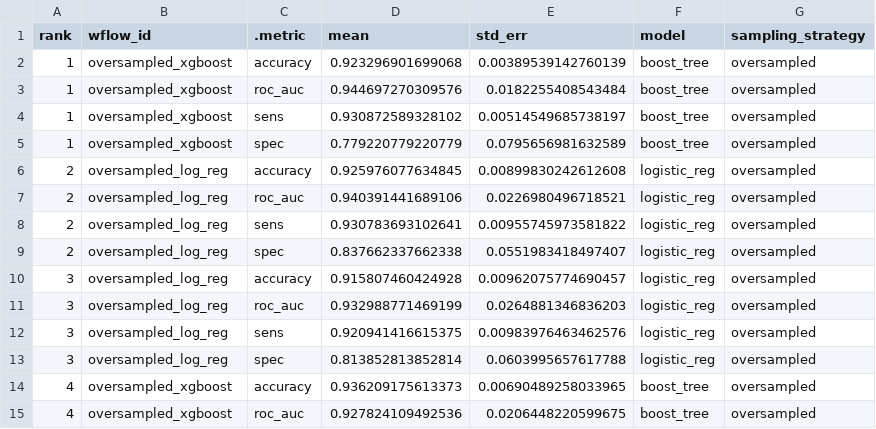
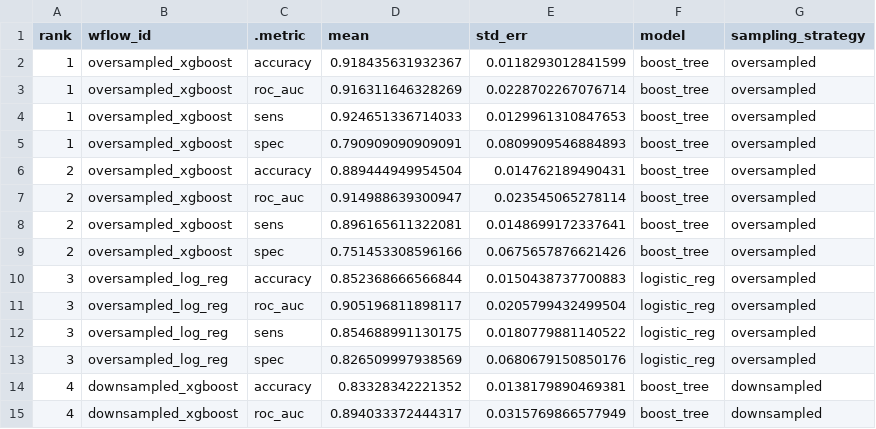
Before and after one commit to pommevilla/one_week_ahead, a CSV file: data/model_training/training_results_all.csv, drawn as a sheet; only a part is shown; the diff covers the shown part only.

```diff
--- a/data/model_training/training_results_all.csv
+++ b/data/model_training/training_results_all.csv
@@ -1,15 +1,15 @@
 rank,wflow_id,.metric,mean,std_err,model,sampling_strategy
-1,oversampled_xgboost,accuracy,0.923296901699068,0.00389539142760139,boost_tree,oversampled
-1,oversampled_xgboost,roc_auc,0.944697270309576,0.0182255408543484,boost_tree,oversampled
-1,oversampled_xgboost,sens,0.930872589328102,0.00514549685738197,boost_tree,oversampled
-1,oversampled_xgboost,spec,0.779220779220779,0.0795656981632589,boost_tree,oversampled
-2,oversampled_log_reg,accuracy,0.925976077634845,0.00899830242612608,logistic_reg,oversampled
-2,oversampled_log_reg,roc_auc,0.940391441689106,0.0226980496718521,logistic_reg,oversampled
-2,oversampled_log_reg,sens,0.930783693102641,0.00955745973581822,logistic_reg,oversampled
-2,oversampled_log_reg,spec,0.837662337662338,0.0551983418497407,logistic_reg,oversampled
-3,oversampled_log_reg,accuracy,0.915807460424928,0.00962075774690457,logistic_reg,oversampled
-3,oversampled_log_reg,roc_auc,0.932988771469199,0.0264881346836203,logistic_reg,oversampled
-3,oversampled_log_reg,sens,0.920941416615375,0.00983976463462576,logistic_reg,oversampled
-3,oversampled_log_reg,spec,0.813852813852814,0.0603995657617788,logistic_reg,oversampled
-4,oversampled_xgboost,accuracy,0.936209175613373,0.00690489258033965,boost_tree,oversampled
-4,oversampled_xgboost,roc_auc,0.927824109492536,0.0206448220599675,boost_tree,oversampled
+1,oversampled_xgboost,accuracy,0.918435631932367,0.0118293012841599,boost_tree,oversampled
+1,oversampled_xgboost,roc_auc,0.916311646328269,0.0228702267076714,boost_tree,oversampled
+1,oversampled_xgboost,sens,0.924651336714033,0.0129961310847653,boost_tree,oversampled
+1,oversampled_xgboost,spec,0.790909090909091,0.0809909546884893,boost_tree,oversampled
+2,oversampled_xgboost,accuracy,0.889444949954504,0.014762189490431,boost_tree,oversampled
+2,oversampled_xgboost,roc_auc,0.914988639300947,0.023545065278114,boost_tree,oversampled
+2,oversampled_xgboost,sens,0.896165611322081,0.0148699172337641,boost_tree,oversampled
+2,oversampled_xgboost,spec,0.751453308596166,0.0675657876621426,boost_tree,oversampled
+3,oversampled_log_reg,accuracy,0.852368666566844,0.0150438737700883,logistic_reg,oversampled
+3,oversampled_log_reg,roc_auc,0.905196811898117,0.0205799432499504,logistic_reg,oversampled
+3,oversampled_log_reg,sens,0.854688991130175,0.0180779881140522,logistic_reg,oversampled
+3,oversampled_log_reg,spec,0.826509997938569,0.0680679150850176,logistic_reg,oversampled
+4,downsampled_xgboost,accuracy,0.83328342221352,0.0138179890469381,boost_tree,downsampled
+4,downsampled_xgboost,roc_auc,0.894033372444317,0.0315769866577949,boost_tree,downsampled
```
Also changed, not shown: 4 added rows and 50 edited cells elsewhere in this file, data/model_training/feature_importances.csv, data/model_training/training_results_best.csv, 10 other files.
